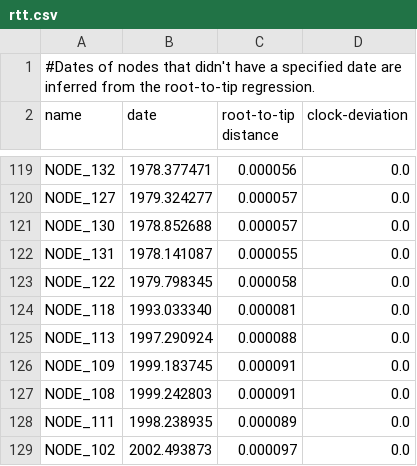
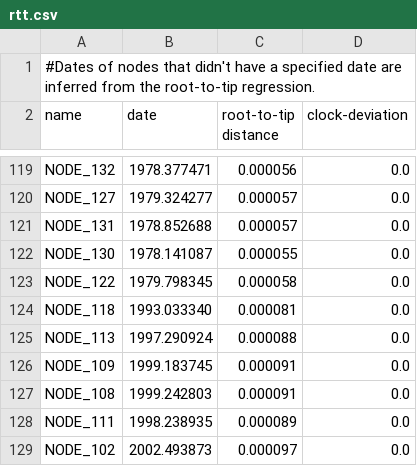
Before and after one commit to ghruproject/chronoclade, a CSV file: validation/st239_baines2015/results/clock/rtt.csv, drawn as a sheet; only a part is shown, gaps mark what is left out.

```diff
--- a/validation/st239_baines2015/results/clock/rtt.csv
+++ b/validation/st239_baines2015/results/clock/rtt.csv
@@ -120,4 +120,4 @@ NODE_132, 1978.377471, 0.000056, 0.0
 NODE_127, 1979.324277, 0.000057, 0.0
-NODE_130, 1978.852688, 0.000057, 0.0
-NODE_131, 1978.141087, 0.000055, 0.0
+NODE_131, 1978.852688, 0.000057, 0.0
+NODE_130, 1978.141087, 0.000055, 0.0
 NODE_122, 1979.798345, 0.000058, 0.0
```
Also changed, not shown: validation/st239_baines2015/results/date_randomisation.csv, validation/st239_baines2015/results/node_dates.csv, 32 other files.
